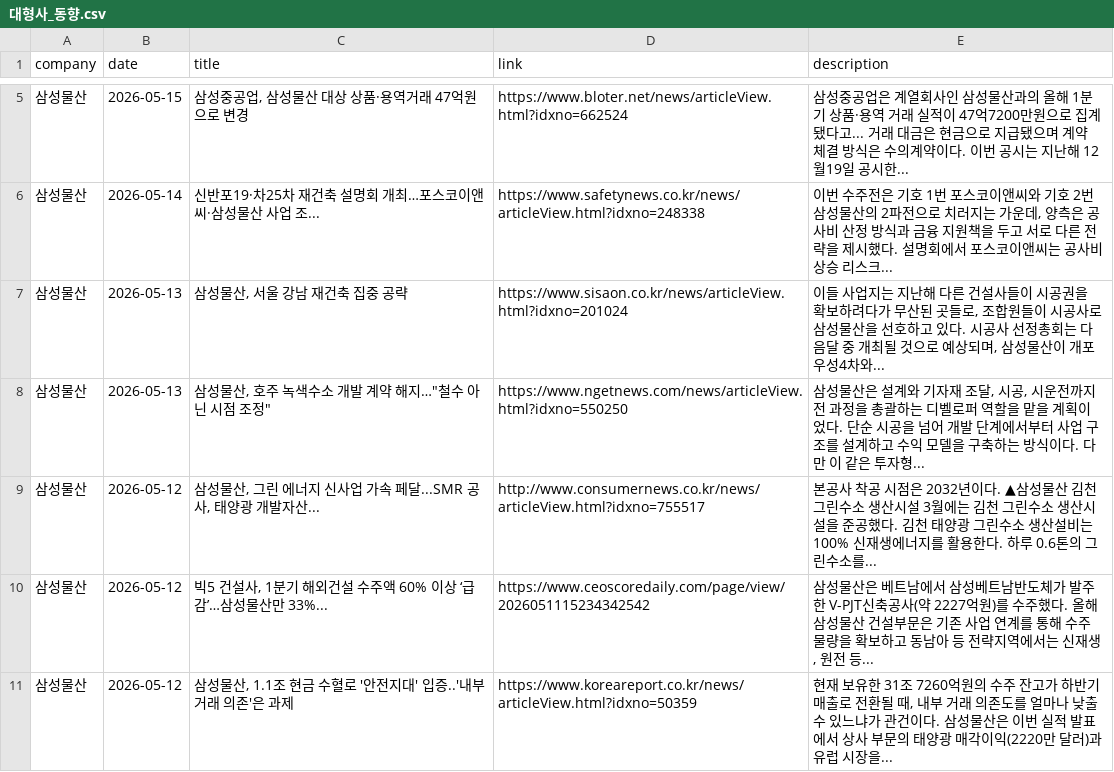
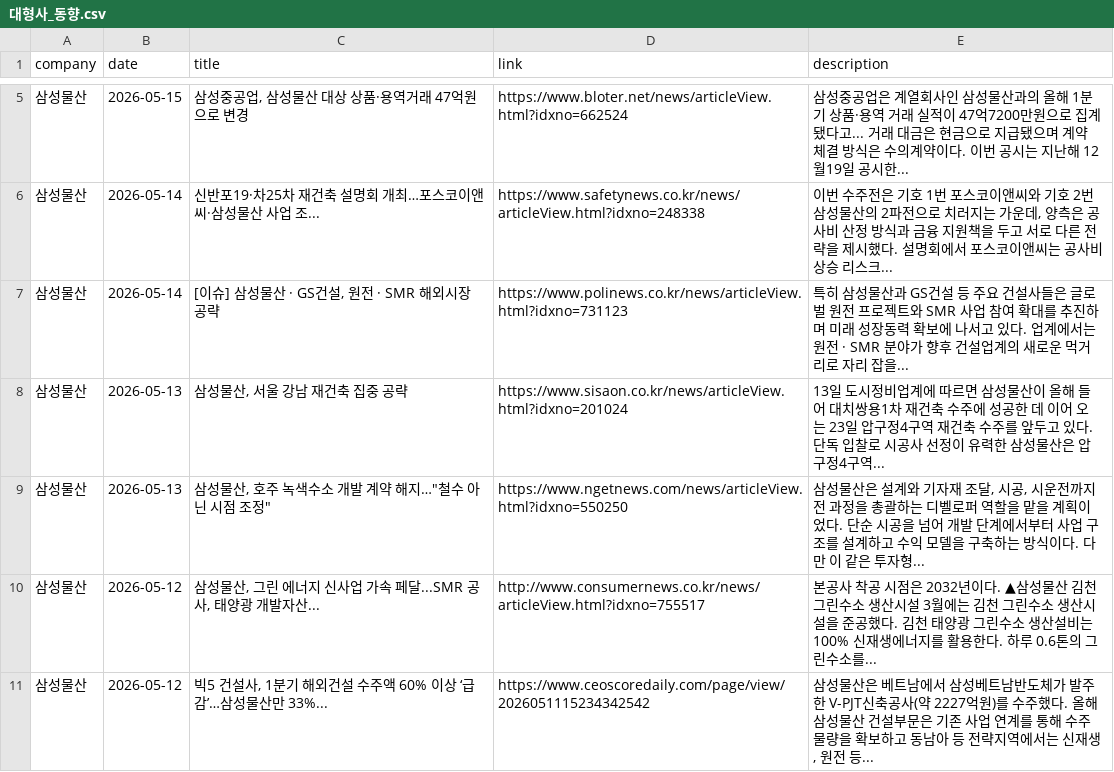
Before and after one commit to hdec-daily-news/hdec-competitors, a CSV file: 대형사_동향.csv, drawn as a sheet; only a part is shown, gaps mark what is left out; the diff covers the shown part only.

```diff
--- a/대형사_동향.csv
+++ b/대형사_동향.csv
@@ -6,3 +6,4 @@
 삼성물산,2026-05-14,신반포19·차25차 재건축 설명회 개최…포스코이앤씨·삼성물산 사업 조...,https://www.safetynews.co.kr/news/articleView.html?idxno=248338,"이번 수주전은 기호 1번 포스코이앤씨와 기호 2번 삼성물산의 2파전으로 치러지는 가운데, 양측은 공사비 산정 방식과 금융 지원책을 두고 서로 다른 전략을 제시했다. 설명회에서 포스코이앤씨는 공사비 상승 리스크... "
-삼성물산,2026-05-13,"삼성물산, 서울 강남 재건축 집중 공략",https://www.sisaon.co.kr/news/articleView.html?idxno=201024,"이들 사업지는 지난해 다른 건설사들이 시공권을 확보하려다가 무산된 곳들로, 조합원들이 시공사로 삼성물산을 선호하고 있다. 시공사 선정총회는 다음달 중 개최될 것으로 예상되며, 삼성물산이 개포우성4차와... "
+삼성물산,2026-05-14,"[이슈] 삼성물산 · GS건설, 원전 · SMR 해외시장 공략",https://www.polinews.co.kr/news/articleView.html?idxno=731123,특히 삼성물산과 GS건설 등 주요 건설사들은 글로벌 원전 프로젝트와 SMR 사업 참여 확대를 추진하며 미래 성장동력 확보에 나서고 있다. 업계에서는 원전 · SMR 분야가 향후 건설업계의 새로운 먹거리로 자리 잡을...
+삼성물산,2026-05-13,"삼성물산, 서울 강남 재건축 집중 공략",https://www.sisaon.co.kr/news/articleView.html?idxno=201024,13일 도시정비업계에 따르면 삼성물산이 올해 들어 대치쌍용1차 재건축 수주에 성공한 데 이어 오는 23일 압구정4구역 재건축 수주를 앞두고 있다. 단독 입찰로 시공사 선정이 유력한 삼성물산은 압구정4구역...
 삼성물산,2026-05-13,"삼성물산, 호주 녹색수소 개발 계약 해지…""철수 아닌 시점 조정""",https://www.ngetnews.com/news/articleView.html?idxno=550250,"삼성물산은 설계와 기자재 조달, 시공, 시운전까지 전 과정을 총괄하는 디벨로퍼 역할을 맡을 계획이었다. 단순 시공을 넘어 개발 단계에서부터 사업 구조를 설계하고 수익 모델을 구축하는 방식이다. 다만 이 같은 투자형... "
@@ -10,2 +11 @@
 삼성물산,2026-05-12,"빅5 건설사, 1분기 해외건설 수주액 60% 이상 ‘급감’…삼성물산만 33%...",https://www.ceoscoredaily.com/page/view/2026051115234342542,"삼성물산은 베트남에서 삼성베트남반도체가 발주한 V-PJT신축공사(약 2227억원)를 수주했다. 올해 삼성물산 건설부문은 기존 사업 연계를 통해 수주 물량을 확보하고 동남아 등 전략지역에서는 신재생, 원전 등... "
-삼성물산,2026-05-12,"삼성물산, 1.1조 현금 수혈로 '안전지대' 입증..'내부거래 의존'은 과제",https://www.koreareport.co.kr/news/articleView.html?idxno=50359,"현재 보유한 31조 7260억원의 수주 잔고가 하반기 매출로 전환될 때, 내부 거래 의존도를 얼마나 낮출 수 있느냐가 관건이다. 삼성물산은 이번 실적 발표에서 상사 부문의 태양광 매각이익(2220만 달러)과 유럽 시장을... "
```
Also changed, not shown: 9 added rows and 7 removed rows elsewhere in this file, 1 other file.
